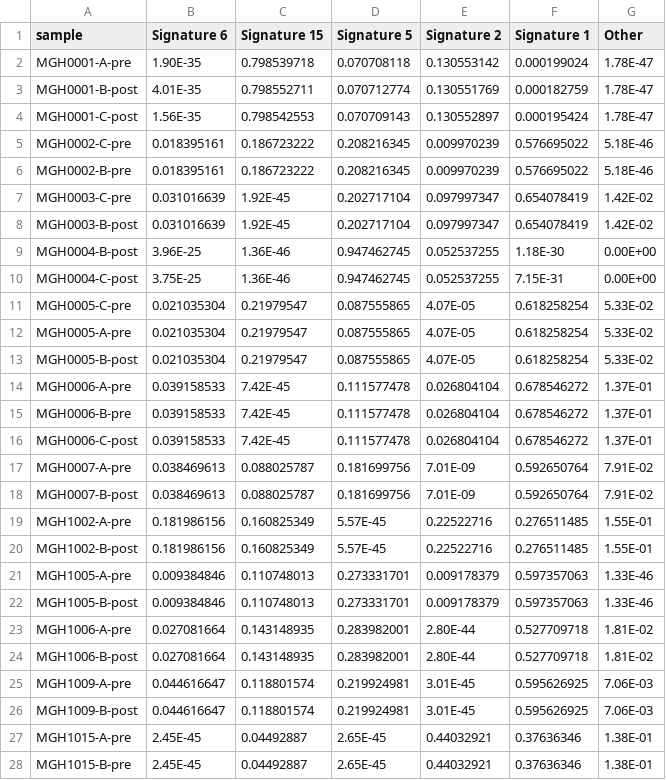
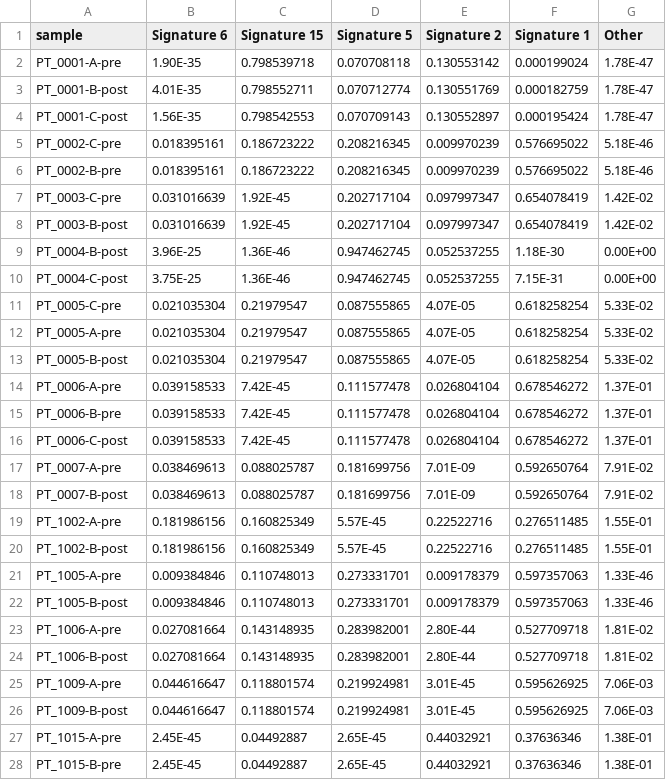
Before and after one commit to getzlab/Rapid_Autopsy_Convergent_Evolution, a TSV file: Figure2/Extended_Data_PrePost_Comut/only_pre_post_sigs.tsv, drawn as a sheet; only a part is shown; the diff covers the shown part only.

```diff
--- a/Figure2/Extended_Data_PrePost_Comut/only_pre_post_sigs.tsv
+++ b/Figure2/Extended_Data_PrePost_Comut/only_pre_post_sigs.tsv
@@ -1,28 +1,28 @@
 sample	Signature 6	Signature 15	Signature 5	Signature 2	Signature 1	Other
-MGH0001-A-pre	1.90E-35	0.798539718	0.070708118	0.130553142	0.000199024	1.78E-47
-MGH0001-B-post	4.01E-35	0.798552711	0.070712774	0.130551769	0.000182759	1.78E-47
-MGH0001-C-post	1.56E-35	0.798542553	0.070709143	0.130552897	0.000195424	1.78E-47
-MGH0002-C-pre	0.018395161	0.186723222	0.208216345	0.009970239	0.576695022	5.18E-46
-MGH0002-B-pre	0.018395161	0.186723222	0.208216345	0.009970239	0.576695022	5.18E-46
-MGH0003-C-pre	0.031016639	1.92E-45	0.202717104	0.097997347	0.654078419	1.42E-02
-MGH0003-B-post	0.031016639	1.92E-45	0.202717104	0.097997347	0.654078419	1.42E-02
-MGH0004-B-post	3.96E-25	1.36E-46	0.947462745	0.052537255	1.18E-30	0.00E+00
-MGH0004-C-post	3.75E-25	1.36E-46	0.947462745	0.052537255	7.15E-31	0.00E+00
-MGH0005-C-pre	0.021035304	0.21979547	0.087555865	4.07E-05	0.618258254	5.33E-02
-MGH0005-A-pre	0.021035304	0.21979547	0.087555865	4.07E-05	0.618258254	5.33E-02
-MGH0005-B-post	0.021035304	0.21979547	0.087555865	4.07E-05	0.618258254	5.33E-02
-MGH0006-A-pre	0.039158533	7.42E-45	0.111577478	0.026804104	0.678546272	1.37E-01
-MGH0006-B-pre	0.039158533	7.42E-45	0.111577478	0.026804104	0.678546272	1.37E-01
-MGH0006-C-post	0.039158533	7.42E-45	0.111577478	0.026804104	0.678546272	1.37E-01
-MGH0007-A-pre	0.038469613	0.088025787	0.181699756	7.01E-09	0.592650764	7.91E-02
-MGH0007-B-post	0.038469613	0.088025787	0.181699756	7.01E-09	0.592650764	7.91E-02
-MGH1002-A-pre	0.181986156	0.160825349	5.57E-45	0.22522716	0.276511485	1.55E-01
-MGH1002-B-post	0.181986156	0.160825349	5.57E-45	0.22522716	0.276511485	1.55E-01
-MGH1005-A-pre	0.009384846	0.110748013	0.273331701	0.009178379	0.597357063	1.33E-46
-MGH1005-B-post	0.009384846	0.110748013	0.273331701	0.009178379	0.597357063	1.33E-46
-MGH1006-A-pre	0.027081664	0.143148935	0.283982001	2.80E-44	0.527709718	1.81E-02
-MGH1006-B-post	0.027081664	0.143148935	0.283982001	2.80E-44	0.527709718	1.81E-02
-MGH1009-A-pre	0.044616647	0.118801574	0.219924981	3.01E-45	0.595626925	7.06E-03
-MGH1009-B-post	0.044616647	0.118801574	0.219924981	3.01E-45	0.595626925	7.06E-03
-MGH1015-A-pre	2.45E-45	0.04492887	2.65E-45	0.44032921	0.37636346	1.38E-01
-MGH1015-B-pre	2.45E-45	0.04492887	2.65E-45	0.44032921	0.37636346	1.38E-01
+PT_0001-A-pre	1.90E-35	0.798539718	0.070708118	0.130553142	0.000199024	1.78E-47
+PT_0001-B-post	4.01E-35	0.798552711	0.070712774	0.130551769	0.000182759	1.78E-47
+PT_0001-C-post	1.56E-35	0.798542553	0.070709143	0.130552897	0.000195424	1.78E-47
+PT_0002-C-pre	0.018395161	0.186723222	0.208216345	0.009970239	0.576695022	5.18E-46
+PT_0002-B-pre	0.018395161	0.186723222	0.208216345	0.009970239	0.576695022	5.18E-46
+PT_0003-C-pre	0.031016639	1.92E-45	0.202717104	0.097997347	0.654078419	1.42E-02
+PT_0003-B-post	0.031016639	1.92E-45	0.202717104	0.097997347	0.654078419	1.42E-02
+PT_0004-B-post	3.96E-25	1.36E-46	0.947462745	0.052537255	1.18E-30	0.00E+00
+PT_0004-C-post	3.75E-25	1.36E-46	0.947462745	0.052537255	7.15E-31	0.00E+00
+PT_0005-C-pre	0.021035304	0.21979547	0.087555865	4.07E-05	0.618258254	5.33E-02
+PT_0005-A-pre	0.021035304	0.21979547	0.087555865	4.07E-05	0.618258254	5.33E-02
+PT_0005-B-post	0.021035304	0.21979547	0.087555865	4.07E-05	0.618258254	5.33E-02
+PT_0006-A-pre	0.039158533	7.42E-45	0.111577478	0.026804104	0.678546272	1.37E-01
+PT_0006-B-pre	0.039158533	7.42E-45	0.111577478	0.026804104	0.678546272	1.37E-01
+PT_0006-C-post	0.039158533	7.42E-45	0.111577478	0.026804104	0.678546272	1.37E-01
+PT_0007-A-pre	0.038469613	0.088025787	0.181699756	7.01E-09	0.592650764	7.91E-02
+PT_0007-B-post	0.038469613	0.088025787	0.181699756	7.01E-09	0.592650764	7.91E-02
+PT_1002-A-pre	0.181986156	0.160825349	5.57E-45	0.22522716	0.276511485	1.55E-01
+PT_1002-B-post	0.181986156	0.160825349	5.57E-45	0.22522716	0.276511485	1.55E-01
+PT_1005-A-pre	0.009384846	0.110748013	0.273331701	0.009178379	0.597357063	1.33E-46
+PT_1005-B-post	0.009384846	0.110748013	0.273331701	0.009178379	0.597357063	1.33E-46
+PT_1006-A-pre	0.027081664	0.143148935	0.283982001	2.80E-44	0.527709718	1.81E-02
+PT_1006-B-post	0.027081664	0.143148935	0.283982001	2.80E-44	0.527709718	1.81E-02
+PT_1009-A-pre	0.044616647	0.118801574	0.219924981	3.01E-45	0.595626925	7.06E-03
+PT_1009-B-post	0.044616647	0.118801574	0.219924981	3.01E-45	0.595626925	7.06E-03
+PT_1015-A-pre	2.45E-45	0.04492887	2.65E-45	0.44032921	0.37636346	1.38E-01
+PT_1015-B-pre	2.45E-45	0.04492887	2.65E-45	0.44032921	0.37636346	1.38E-01
```
Also changed, not shown: 21 edited cells elsewhere in this file, Figure2/Extended_Data_PrePost_Comut/only_pre_post_clonality.tsv, Figure2/Extended_Data_PrePost_Comut/only_pre_post_location_data.tsv, 18 other files.
